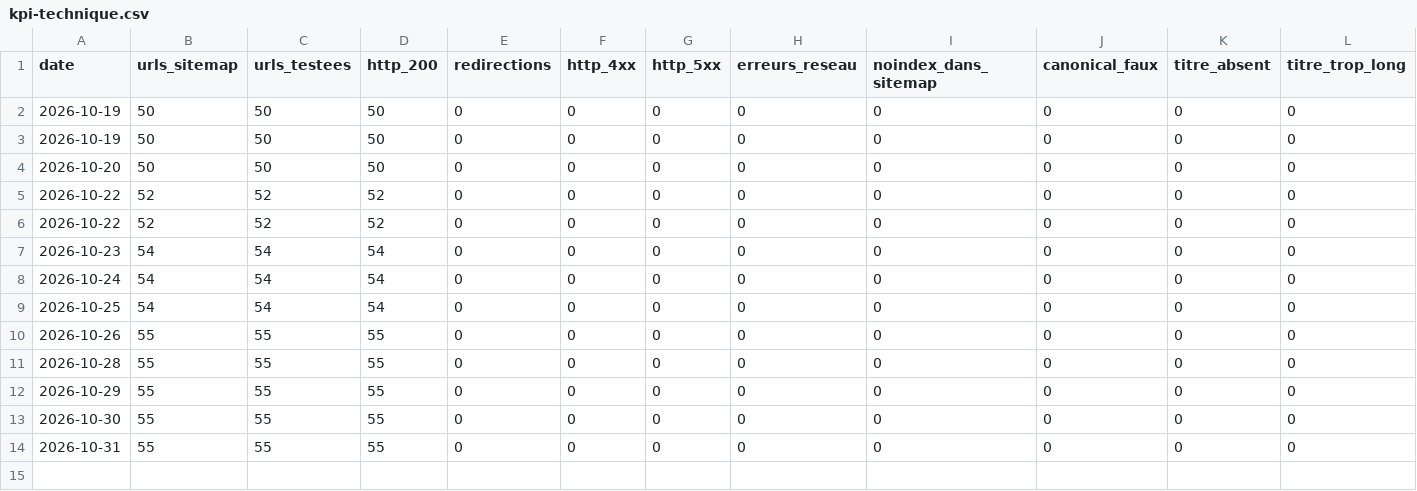
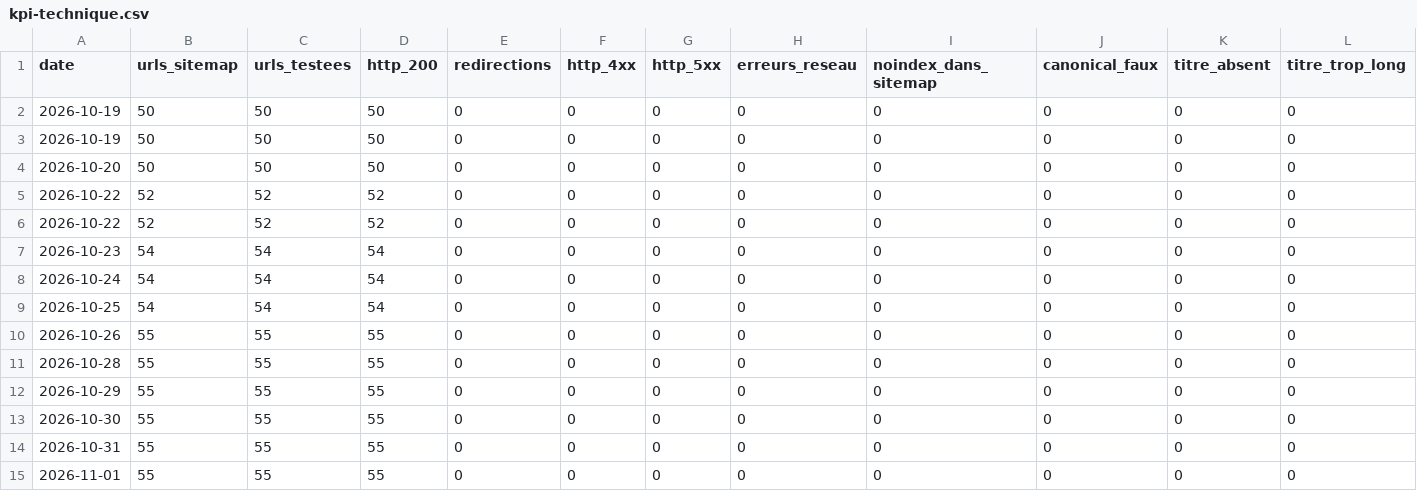
Before and after one commit to Cmssmc-code/kyran-jeu, a CSV file: _notes/seo/kpi-technique.csv, drawn as a sheet; only a part is shown; rows hold the shown columns only; the diff names each change by its address in the sheet, - before the commit and + after, or states it on an @@ line.

```diff
--- a/_notes/seo/kpi-technique.csv
+++ b/_notes/seo/kpi-technique.csv
+row 15: 2026-11-01 | 55 | 55 | 55 | 0 | 0 | 0 | 0 | 0 | 0 | 0 | 0
```
Also changed, not shown: _notes/seo/kpi-quotidiens.csv, 4 other files.
